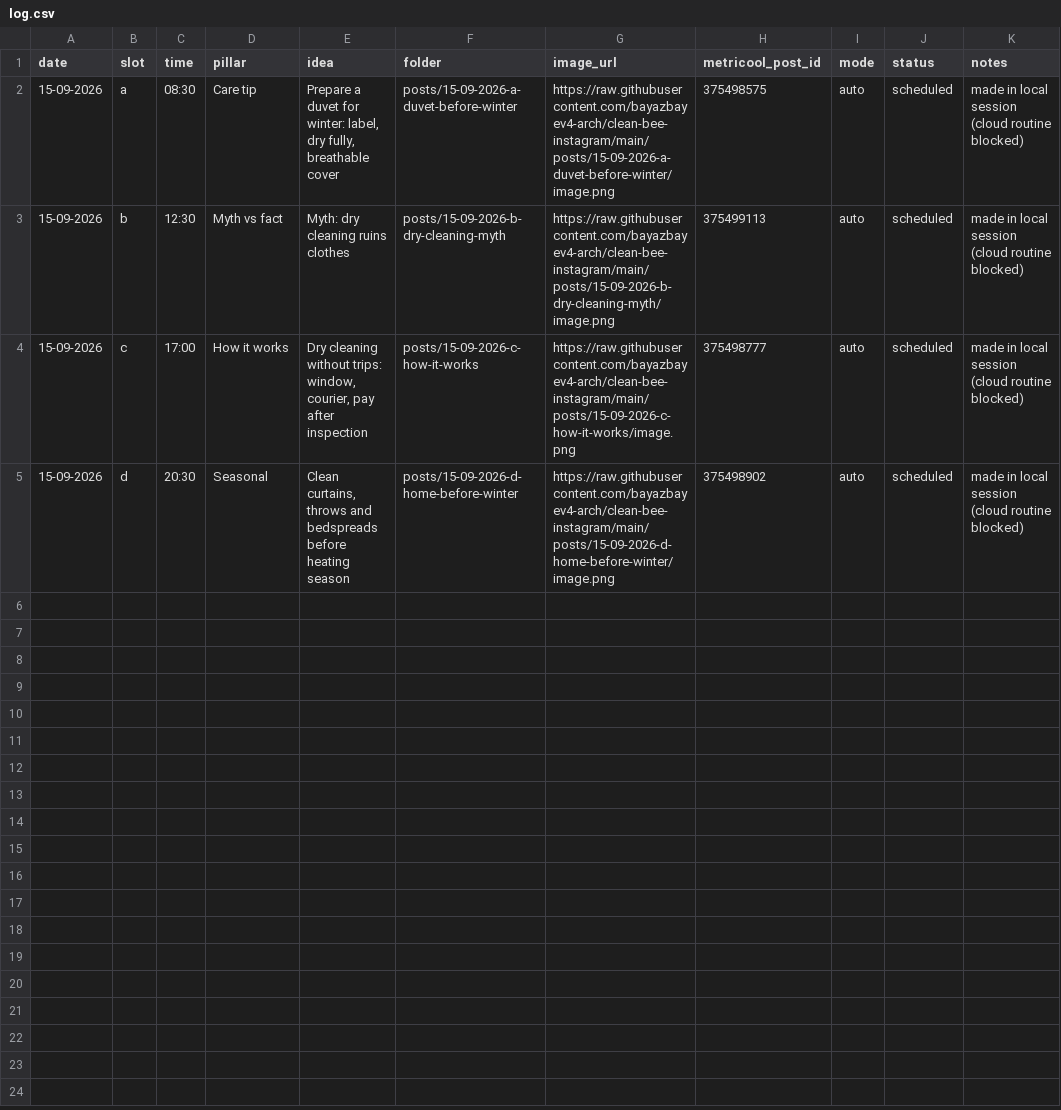
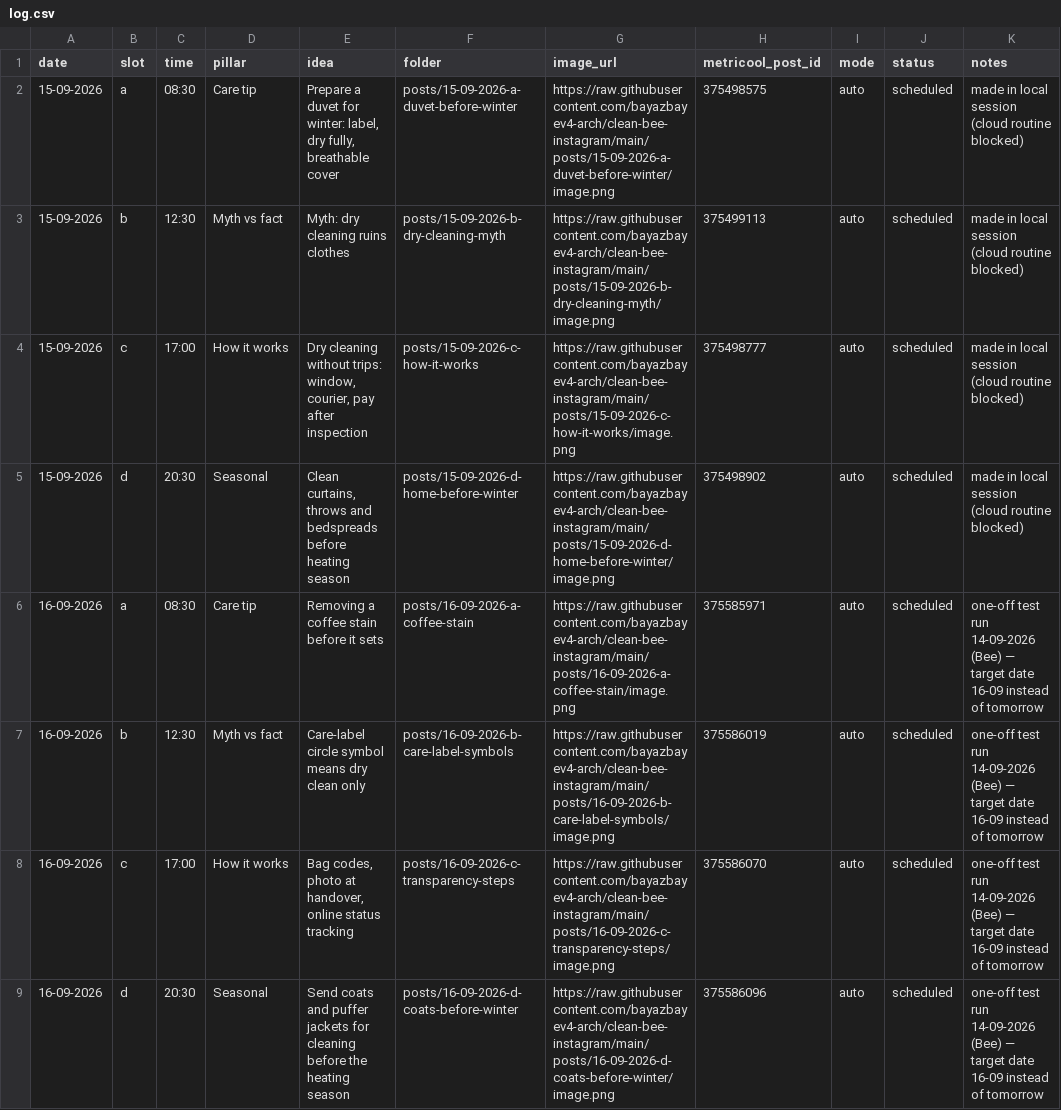
Before and after one commit to bayazbayev4-arch/clean-bee-instagram, a CSV file: log.csv, drawn as a sheet.

```diff
--- a/log.csv
+++ b/log.csv
@@ -5 +5,5 @@ date,slot,time,pillar,idea,folder,image_url,metricool_post_id,mode,status,notes
 15-09-2026,d,20:30,Seasonal,"Clean curtains, throws and bedspreads before heating season",posts/15-09-2026-d-home-before-winter,https://raw.githubusercontent.com/bayazbayev4-arch/clean-bee-instagram/main/posts/15-09-2026-d-home-before-winter/image.png,375498902,auto,scheduled,made in local session (cloud routine blocked)
+16-09-2026,a,08:30,Care tip,Removing a coffee stain before it sets,posts/16-09-2026-a-coffee-stain,https://raw.githubusercontent.com/bayazbayev4-arch/clean-bee-instagram/main/posts/16-09-2026-a-coffee-stain/image.png,375585971,auto,scheduled,one-off test run 14-09-2026 (Bee) — target date 16-09 instead of tomorrow
+16-09-2026,b,12:30,Myth vs fact,Care-label circle symbol means dry clean only,posts/16-09-2026-b-care-label-symbols,https://raw.githubusercontent.com/bayazbayev4-arch/clean-bee-instagram/main/posts/16-09-2026-b-care-label-symbols/image.png,375586019,auto,scheduled,one-off test run 14-09-2026 (Bee) — target date 16-09 instead of tomorrow
+16-09-2026,c,17:00,How it works,"Bag codes, photo at handover, online status tracking",posts/16-09-2026-c-transparency-steps,https://raw.githubusercontent.com/bayazbayev4-arch/clean-bee-instagram/main/posts/16-09-2026-c-transparency-steps/image.png,375586070,auto,scheduled,one-off test run 14-09-2026 (Bee) — target date 16-09 instead of tomorrow
+16-09-2026,d,20:30,Seasonal,Send coats and puffer jackets for cleaning before the heating season,posts/16-09-2026-d-coats-before-winter,https://raw.githubusercontent.com/bayazbayev4-arch/clean-bee-instagram/main/posts/16-09-2026-d-coats-before-winter/image.png,375586096,auto,scheduled,one-off test run 14-09-2026 (Bee) — target date 16-09 instead of tomorrow
```
Also changed, not shown: 5 other files.
